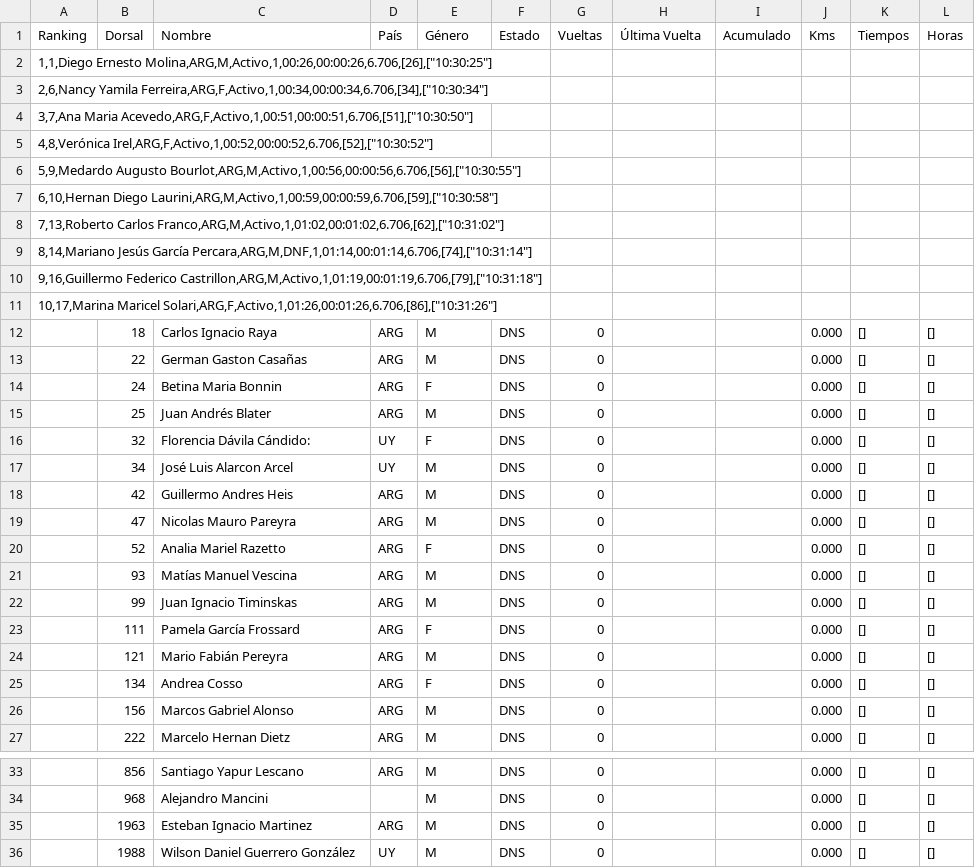
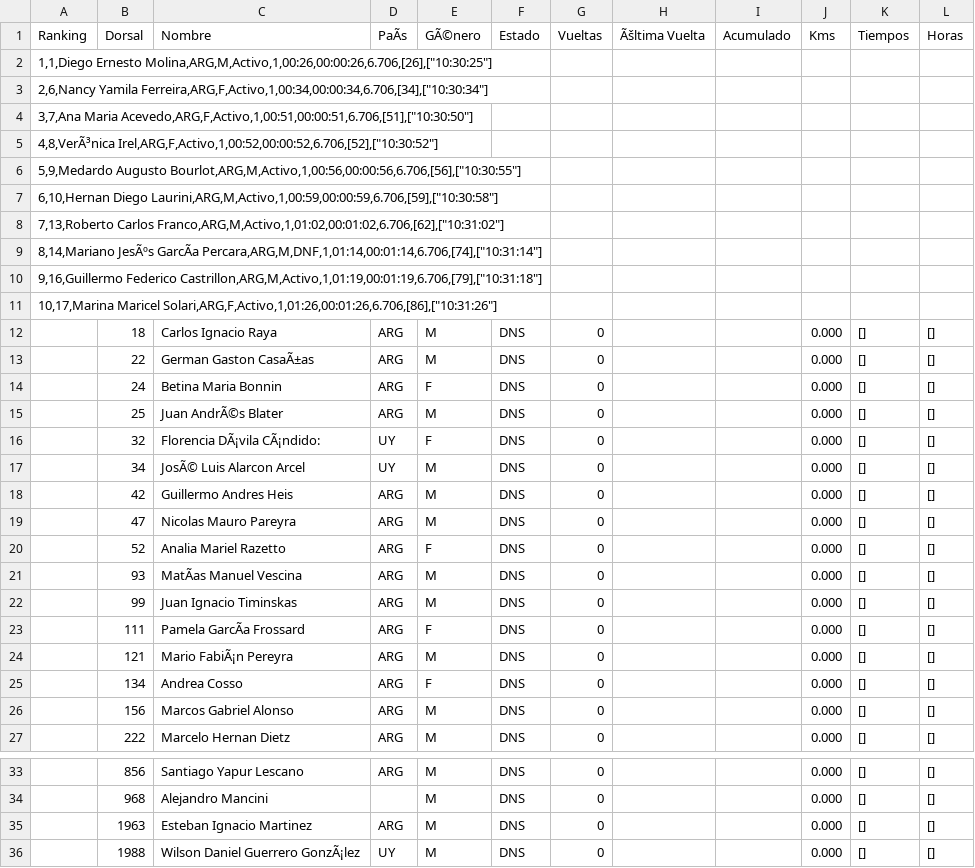
Before and after one commit to chinocdelu/visor-csv, a CSV file: MyRaceResults.csv, drawn as a sheet; only a part is shown, gaps mark what is left out; the diff names each change by its address in the sheet, - before the commit and + after, or states it on an @@ line.

Commit message:
Add files via upload

```diff
--- a/MyRaceResults.csv
+++ b/MyRaceResults.csv
-D1: País
+D1: PaÃs
-E1: Género
+E1: GÃ©nero
-H1: Última Vuelta
+H1: Ãšltima Vuelta
-A5 (Ranking): 4,8,Verónica Irel,ARG,F,Activo,1,00:52,00:00:52,6.706,[52],["10:30:52"]
+A5 (Ranking): 4,8,VerÃ³nica Irel,ARG,F,Activo,1,00:52,00:00:52,6.706,[52],["10:30:52"]
-A9 (Ranking): 8,14,Mariano Jesús García Percara,ARG,M,DNF,1,01:14,00:01:14,6.706,[74],["10:31:14"]
+A9 (Ranking): 8,14,Mariano JesÃºs GarcÃa Percara,ARG,M,DNF,1,01:14,00:01:14,6.706,[74],["10:31:14"]
-C13 (Nombre): German Gaston Casañas
+C13 (Nombre): German Gaston CasaÃ±as
-C15 (Nombre): Juan Andrés Blater
+C15 (Nombre): Juan AndrÃ©s Blater
-C16 (Nombre): Florencia Dávila Cándido:
+C16 (Nombre): Florencia DÃ¡vila CÃ¡ndido:
-C17 (Nombre): José Luis Alarcon Arcel
+C17 (Nombre): JosÃ© Luis Alarcon Arcel
-C21 (Nombre): Matías Manuel Vescina
+C21 (Nombre): MatÃas Manuel Vescina
-C23 (Nombre): Pamela García Frossard
+C23 (Nombre): Pamela GarcÃa Frossard
-C24 (Nombre): Mario Fabián Pereyra
+C24 (Nombre): Mario FabiÃ¡n Pereyra
-C36 (Nombre): Wilson Daniel Guerrero González
+C36 (Nombre): Wilson Daniel Guerrero GonzÃ¡lez
```
